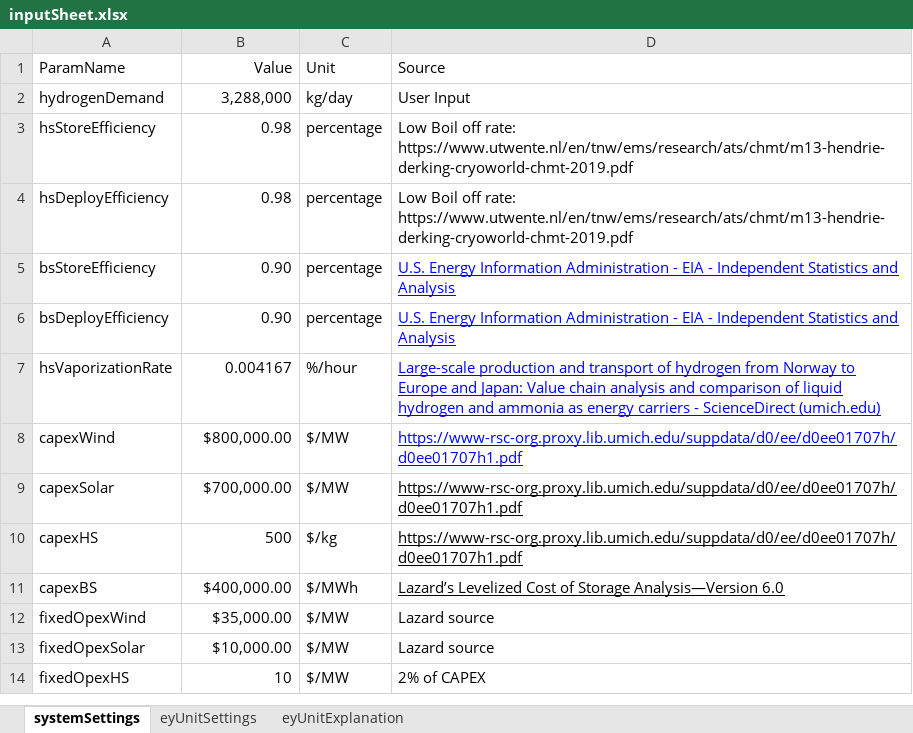
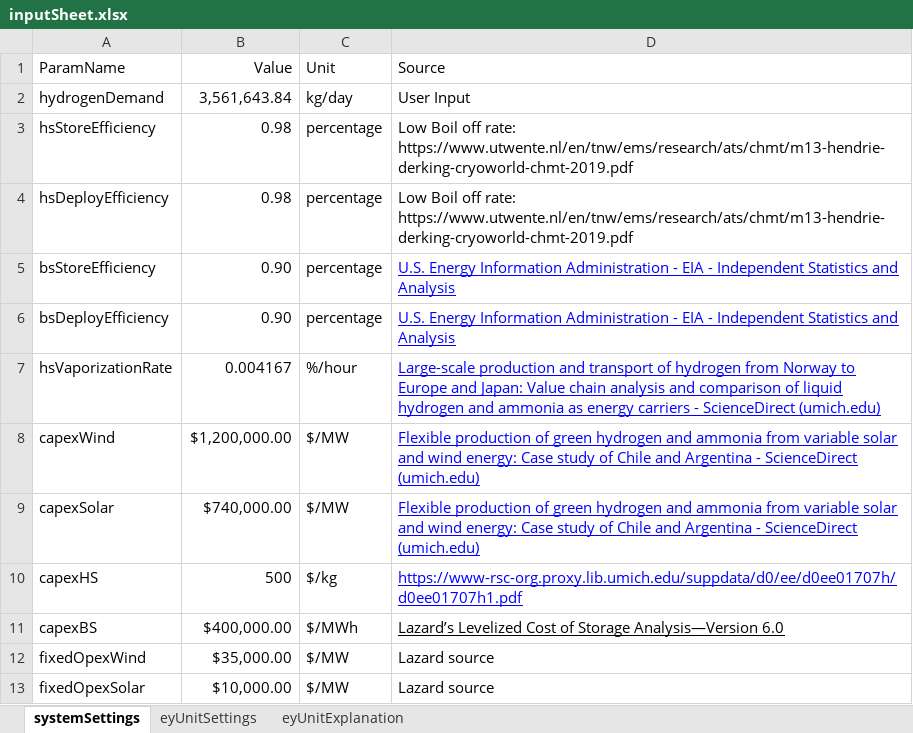
Before and after one commit to julflore000/KAUST, an Excel workbook: productionHydrogenOptModel/dataInputs/inputSheet.xlsx, sheet systemSettings, drawn as a sheet; only a part is shown; the shorter side is filled out with more unchanged rows; values as stored, in another font and other column widths than the file's, no borders; the diff names each change by its address in the sheet, - before the commit and + after, or states it on an @@ line.

Commit message:
7_28 update
Update formulations and simple transportation model push

```diff
--- a/productionHydrogenOptModel/dataInputs/inputSheet.xlsx (sheet systemSettings)
+++ b/productionHydrogenOptModel/dataInputs/inputSheet.xlsx (sheet systemSettings)
-B2 (Value): 3,288,000
+B2 (Value): 3,561,643.84
-B8 (Value): $800,000.00
+B8 (Value): $1,200,000.00
-D8:D9 (Source): https://www-rsc-org.proxy.lib.umich.edu/suppdata/d0/ee/d0ee01707h/d0ee01707h1.pdf
+D8:D9 (Source): Flexible production of green hydrogen and ammonia from variable solar and wind energy: Case study of Chile and Argentina - ScienceDirect (umich.edu)
-B9 (Value): $700,000.00
+B9 (Value): $740,000.00
-D9:D10 text colour: black
+D9:D10 text colour: #0000FF
```
Also changed, not shown: sheet eyUnitSettings, productionAmmoniaOptModel/dataInputs/inputSheet.xlsx, 31 other files.
